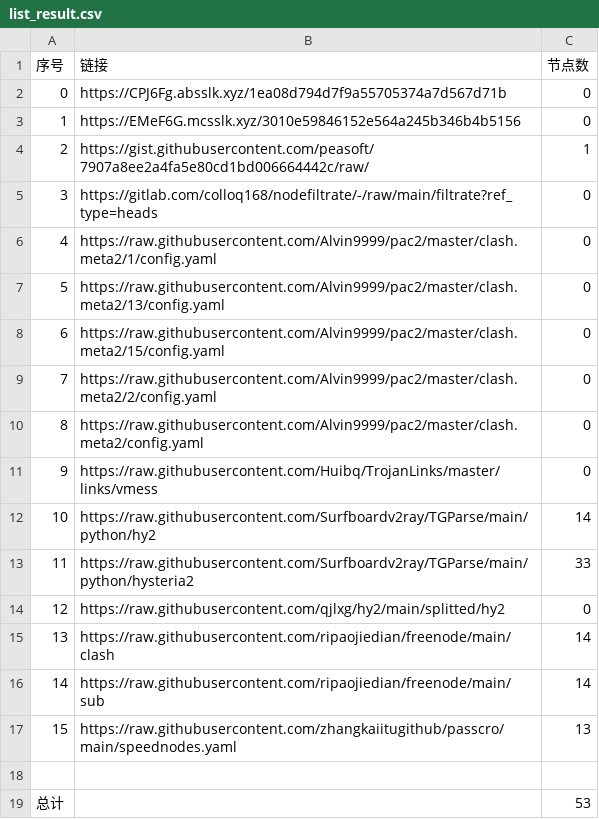
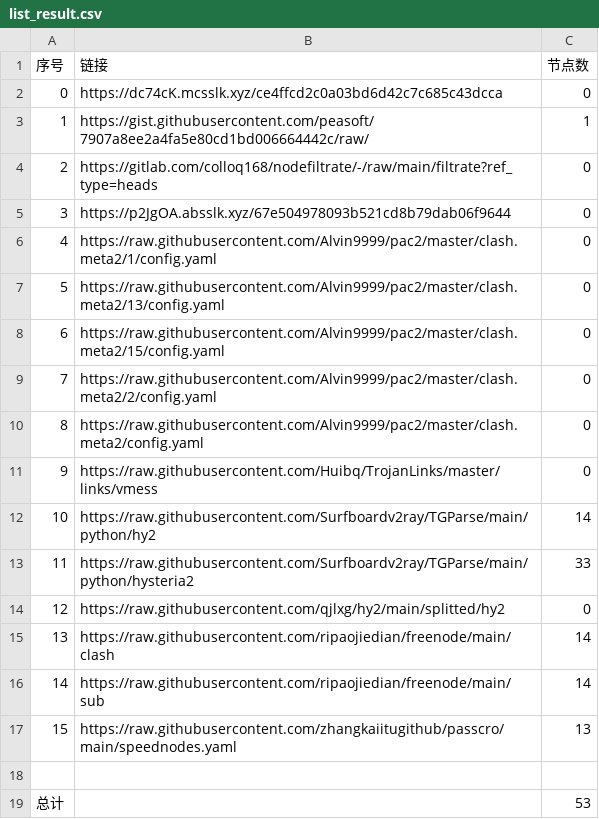
Before and after one commit to Sasori44/NoMoreWalls, a CSV file: list_result.csv, drawn as a sheet; removed rows and columns are numbered as before the commit, all else as after; the diff names each change by its address in the sheet, - before the commit and + after, or states it on an @@ line.

```diff
--- a/list_result.csv
+++ b/list_result.csv
-B2 (链接): https://CPJ6Fg.absslk.xyz/1ea08d794d7f9a55705374a7d567d71b
+B2 (链接): https://dc74cK.mcsslk.xyz/ce4ffcd2c0a03bd6d42c7c685c43dcca
-row 3: 1 | https://EMeF6G.mcsslk.xyz/3010e59846152e564a245b346b4b5156 | 0
@@ column A (序号) renumbered between rows 3 and 4 @@
+row 5: 3 | https://p2JgOA.absslk.xyz/67e504978093b521cd8b79dab06f9644 | 0
```
Also changed, not shown: 3 other files.
